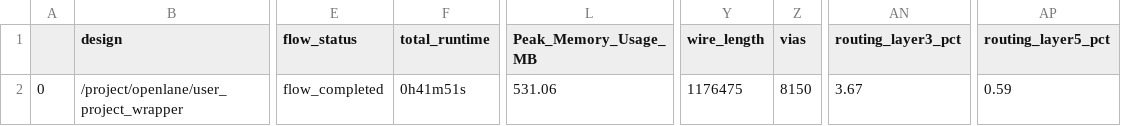
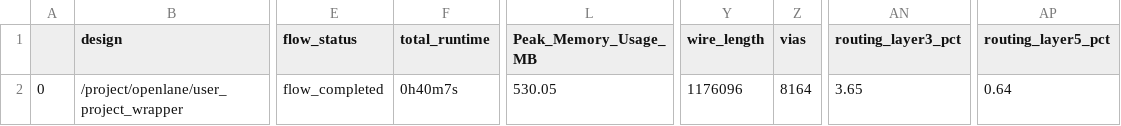
Before and after one commit to navan93/riscduino, a CSV file: signoff/user_project_wrapper/final_summary_report.csv, drawn as a sheet; only a part is shown, gaps mark what is left out; the diff names each change by its address in the sheet, - before the commit and + after, or states it on an @@ line.

```diff
--- a/signoff/user_project_wrapper/final_summary_report.csv
+++ b/signoff/user_project_wrapper/final_summary_report.csv
-F2 (total_runtime): 0h41m51s
+F2 (total_runtime): 0h40m7s
-L2 (Peak_Memory_Usage_MB): 531.06
+L2 (Peak_Memory_Usage_MB): 530.05
-Y2 (wire_length): 1176475
+Y2 (wire_length): 1176096
-Z2 (vias): 8150
+Z2 (vias): 8164
-AN2 (routing_layer3_pct): 3.67
+AN2 (routing_layer3_pct): 3.65
-AP2 (routing_layer5_pct): 0.59
+AP2 (routing_layer5_pct): 0.64
```
Also changed, not shown: signoff/pinmux/final_summary_report.csv, 27 other files.
